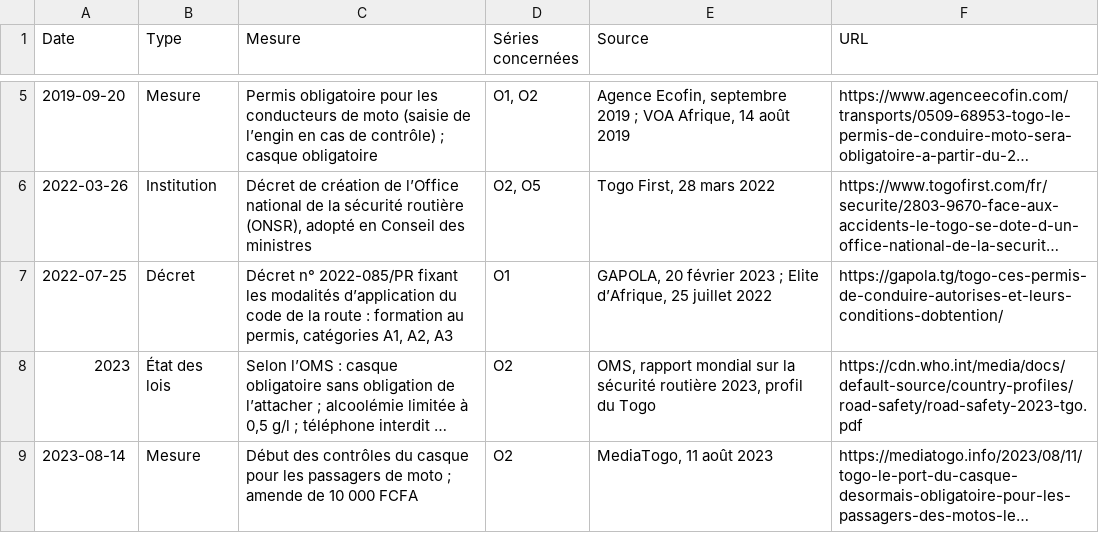
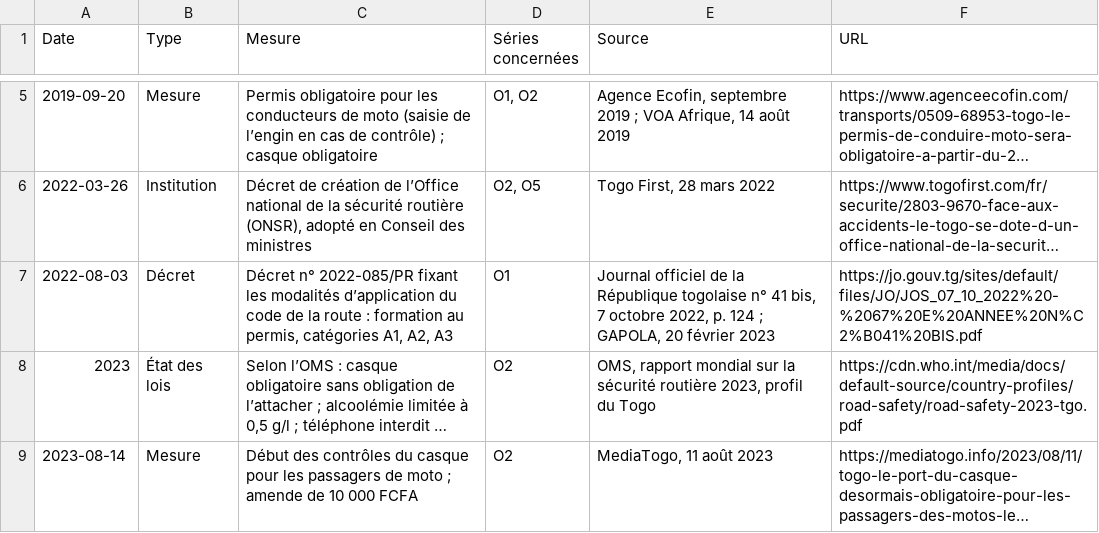
Before and after one commit to projectsOpenData-Tg/AdministrationTerritorialMobilite-defi1, a CSV file: data/reference/chronologie_reformes.csv, drawn as a sheet; only a part is shown, gaps mark what is left out; long unchanged cells end in …; the diff names each change by its address in the sheet, - before the commit and + after, or states it on an @@ line.

Commit message:
Annexe A1 (v0.4) et tableau de bord (v0.10) : horizon 2031, erratum, page 8

```diff
--- a/data/reference/chronologie_reformes.csv
+++ b/data/reference/chronologie_reformes.csv
-A7 (Date): 2022-07-25
+A7 (Date): 2022-08-03
-E7 (Source): GAPOLA, 20 février 2023 ; Elite d’Afrique, 25 juillet 2022
+E7 (Source): Journal officiel de la République togolaise n° 41 bis, 7 octobre 2022, p. 124 ; GAPOLA, 20 février 2023
-F7 (URL): https://gapola.tg/togo-ces-permis-de-conduire-autorises-et-leurs-conditions-dobtention/
+F7 (URL): https://jo.gouv.tg/sites/default/files/JO/JOS_07_10_2022%20-%2067%20E%20ANNEE%20N%C2%B041%20BIS.pdf
```
Also changed, not shown: data/analysis/04_understanding/profil_variables.csv, 35 other files.
